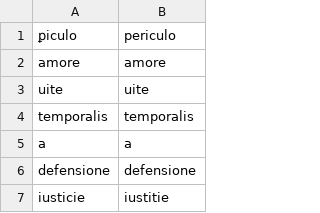
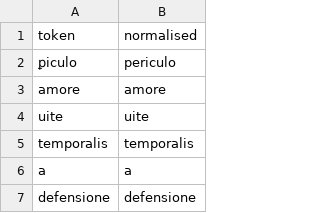
Before and after one commit to Jean-Baptiste-Camps/word_normalisation_data, a CSV file: lat/tsv/btv1b9080806r_abbr_MVernet/test_Folio11.csv, drawn as a sheet; only a part is shown; the shorter side is filled out with more unchanged rows.

Commit message:
small fix

```diff
--- a/lat/tsv/btv1b9080806r_abbr_MVernet/test_Folio11.csv
+++ b/lat/tsv/btv1b9080806r_abbr_MVernet/test_Folio11.csv
@@ -1 +1,2 @@
+token	normalised
 ꝑiculo	periculo
```
